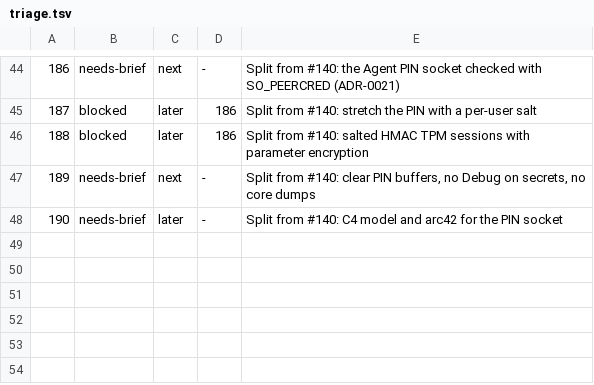
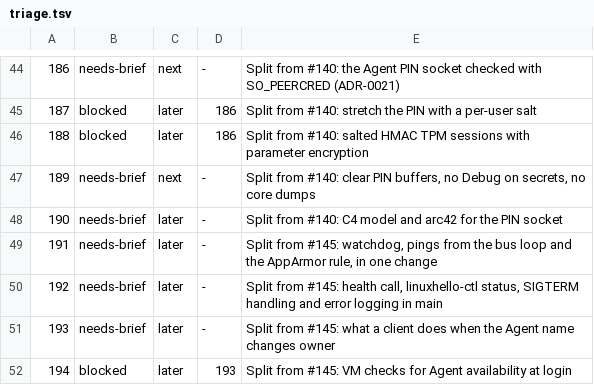
Before and after one commit to LinuxHello/linux-hello-workstation, a TSV file: issues/triage.tsv, drawn as a sheet; only a part is shown, gaps mark what is left out; the diff names each change by its address in the sheet, - before the commit and + after, or states it on an @@ line.

```diff
--- a/issues/triage.tsv
+++ b/issues/triage.tsv
+row 49: 191 | needs-brief | later | - | Split from #145: watchdog, pings from the bus loop and the AppArmor rule, in one change
+row 50: 192 | needs-brief | later | - | Split from #145: health call, linuxhello-ctl status, SIGTERM handling and error logging in main
+row 51: 193 | needs-brief | later | - | Split from #145: what a client does when the Agent name changes owner
+row 52: 194 | blocked | later | 193 | Split from #145: VM checks for Agent availability at login
```
